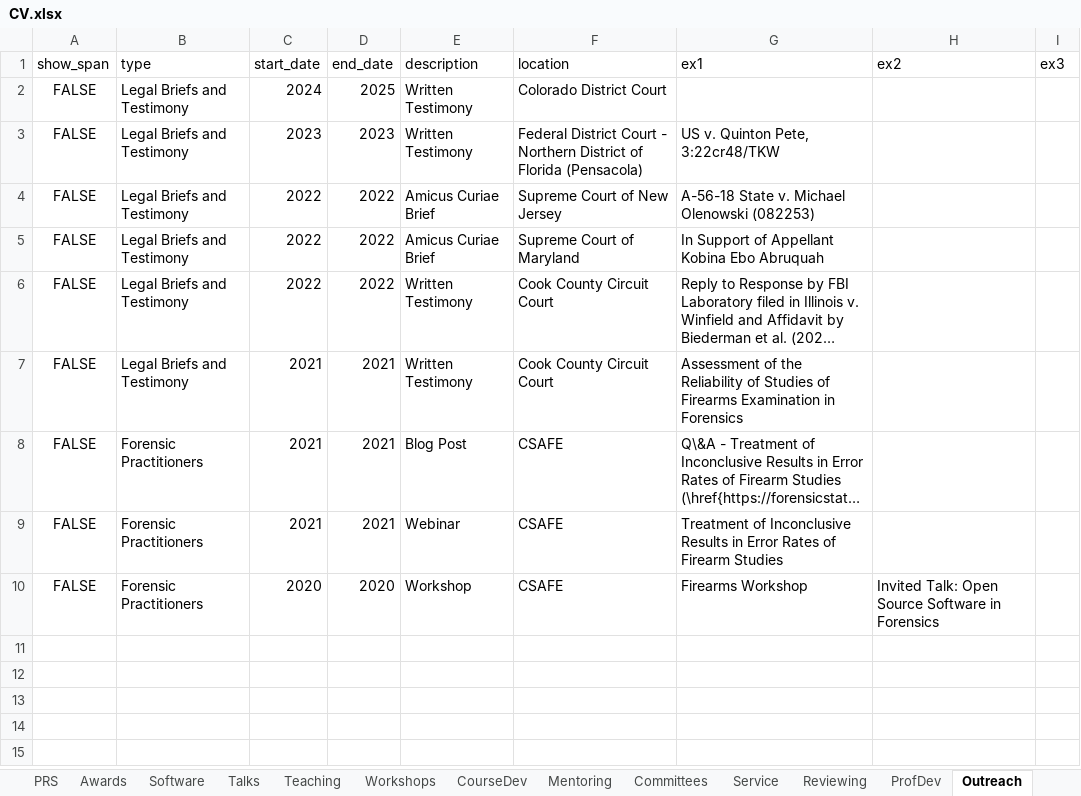
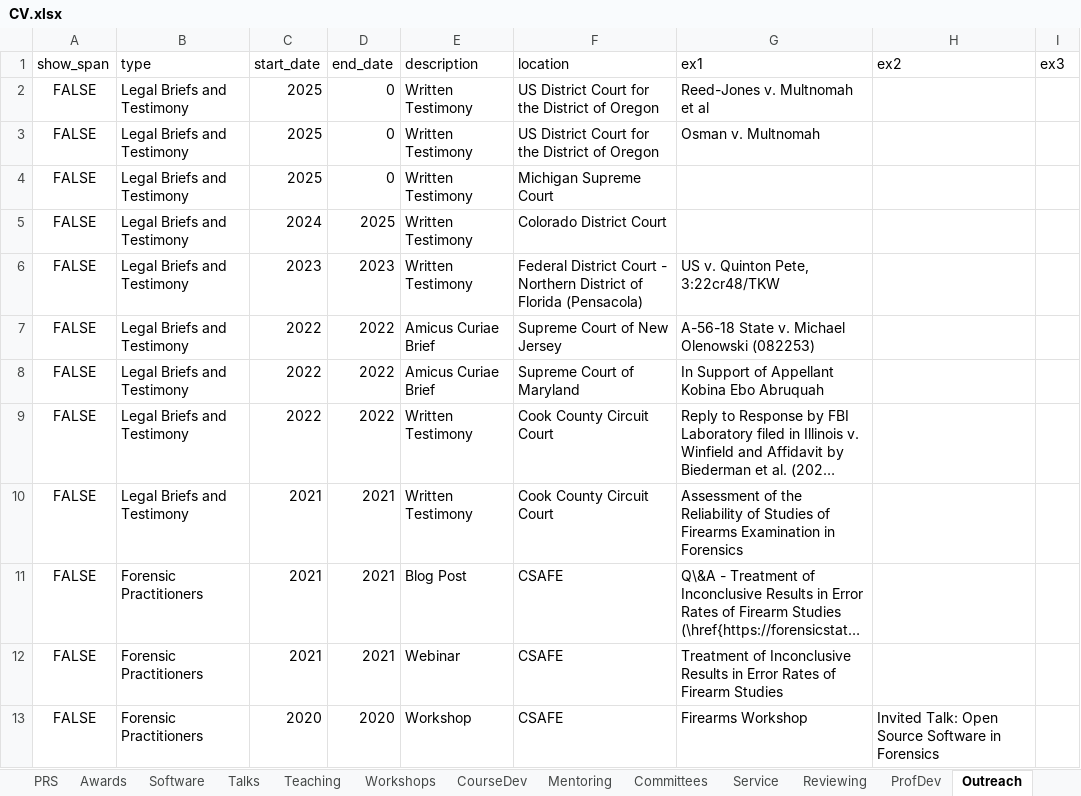
Before and after one commit to srvanderplas/cv-data, an Excel workbook: CV.xlsx, sheet Outreach, drawn as a sheet; long unchanged cells end in …; values as stored, in another font and other column widths than the file's, no borders; the diff names each change by its address in the sheet, - before the commit and + after, or states it on an @@ line.

Commit message:
Update

```diff
--- a/CV.xlsx (sheet Outreach)
+++ b/CV.xlsx (sheet Outreach)
+row 2: FALSE | Legal Briefs and Testimony | 2025 | 0 | Written Testimony | US District Court for the District of Oregon | Reed-Jones v. Multnomah et al
+row 3: FALSE | Legal Briefs and Testimony | 2025 | 0 | Written Testimony | US District Court for the District of Oregon | Osman v. Multnomah
+row 4: FALSE | Legal Briefs and Testimony | 2025 | 0 | Written Testimony | Michigan Supreme Court
```
